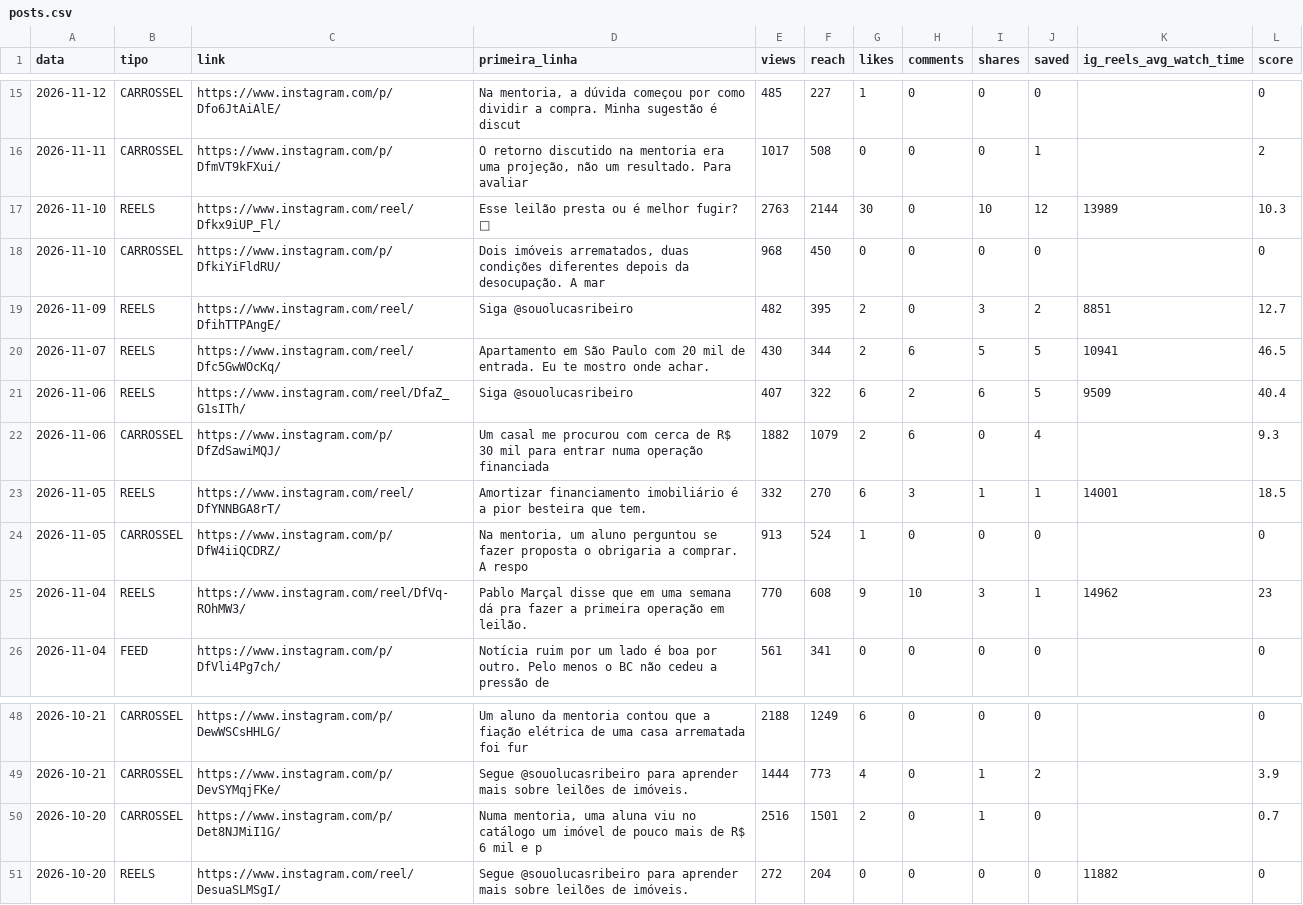
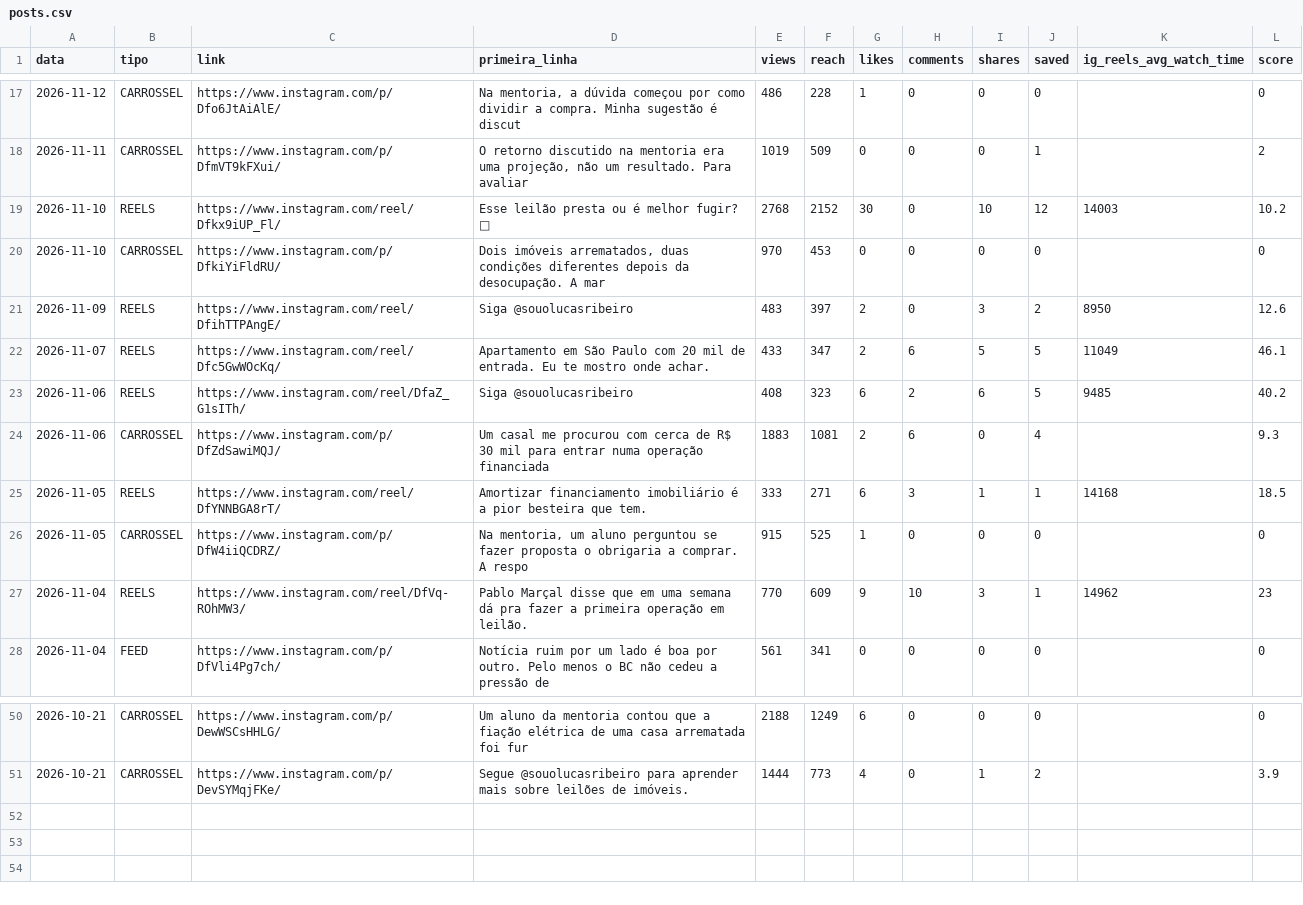
Before and after one commit to ribeirolucaspinto-pixel/Claude, a CSV file: gestao/metricas/posts.csv, drawn as a sheet; only a part is shown, gaps mark what is left out; the diff covers the shown part only.

```diff
--- a/gestao/metricas/posts.csv
+++ b/gestao/metricas/posts.csv
@@ -15,12 +17,12 @@ data,tipo,link,primeira_linha,views,reach,likes,comments,shares,saved,ig_reels_a
-"2026-11-12","CARROSSEL","https://www.instagram.com/p/Dfo6JtAiAlE/","Na mentoria, a dúvida começou por como dividir a compra. Minha sugestão é discut","485","227","1","0","0","0","","0"
-"2026-11-11","CARROSSEL","https://www.instagram.com/p/DfmVT9kFXui/","O retorno discutido na mentoria era uma projeção, não um resultado. Para avaliar","1017","508","0","0","0","1","","2"
-"2026-11-10","REELS","https://www.instagram.com/reel/Dfkx9iUP_Fl/","Esse leilão presta ou é melhor fugir? 👀","2763","2144","30","0","10","12","13989","10.3"
-"2026-11-10","CARROSSEL","https://www.instagram.com/p/DfkiYiFldRU/","Dois imóveis arrematados, duas condições diferentes depois da desocupação. A mar","968","450","0","0","0","0","","0"
-"2026-11-09","REELS","https://www.instagram.com/reel/DfihTTPAngE/","Siga @souolucasribeiro ","482","395","2","0","3","2","8851","12.7"
-"2026-11-07","REELS","https://www.instagram.com/reel/Dfc5GwWOcKq/","Apartamento em São Paulo com 20 mil de entrada. Eu te mostro onde achar.","430","344","2","6","5","5","10941","46.5"
-"2026-11-06","REELS","https://www.instagram.com/reel/DfaZ_G1sITh/","Siga @souolucasribeiro","407","322","6","2","6","5","9509","40.4"
-"2026-11-06","CARROSSEL","https://www.instagram.com/p/DfZdSawiMQJ/","Um casal me procurou com cerca de R$ 30 mil para entrar numa operação financiada","1882","1079","2","6","0","4","","9.3"
-"2026-11-05","REELS","https://www.instagram.com/reel/DfYNNBGA8rT/","Amortizar financiamento imobiliário é a pior besteira que tem.","332","270","6","3","1","1","14001","18.5"
-"2026-11-05","CARROSSEL","https://www.instagram.com/p/DfW4iiQCDRZ/","Na mentoria, um aluno perguntou se fazer proposta o obrigaria a comprar. A respo","913","524","1","0","0","0","","0"
-"2026-11-04","REELS","https://www.instagram.com/reel/DfVq-ROhMW3/","Pablo Marçal disse que em uma semana dá pra fazer a primeira operação em leilão.","770","608","9","10","3","1","14962","23"
+"2026-11-12","CARROSSEL","https://www.instagram.com/p/Dfo6JtAiAlE/","Na mentoria, a dúvida começou por como dividir a compra. Minha sugestão é discut","486","228","1","0","0","0","","0"
+"2026-11-11","CARROSSEL","https://www.instagram.com/p/DfmVT9kFXui/","O retorno discutido na mentoria era uma projeção, não um resultado. Para avaliar","1019","509","0","0","0","1","","2"
+"2026-11-10","REELS","https://www.instagram.com/reel/Dfkx9iUP_Fl/","Esse leilão presta ou é melhor fugir? 👀","2768","2152","30","0","10","12","14003","10.2"
+"2026-11-10","CARROSSEL","https://www.instagram.com/p/DfkiYiFldRU/","Dois imóveis arrematados, duas condições diferentes depois da desocupação. A mar","970","453","0","0","0","0","","0"
+"2026-11-09","REELS","https://www.instagram.com/reel/DfihTTPAngE/","Siga @souolucasribeiro ","483","397","2","0","3","2","8950","12.6"
+"2026-11-07","REELS","https://www.instagram.com/reel/Dfc5GwWOcKq/","Apartamento em São Paulo com 20 mil de entrada. Eu te mostro onde achar.","433","347","2","6","5","5","11049","46.1"
+"2026-11-06","REELS","https://www.instagram.com/reel/DfaZ_G1sITh/","Siga @souolucasribeiro","408","323","6","2","6","5","9485","40.2"
+"2026-11-06","CARROSSEL","https://www.instagram.com/p/DfZdSawiMQJ/","Um casal me procurou com cerca de R$ 30 mil para entrar numa operação financiada","1883","1081","2","6","0","4","","9.3"
+"2026-11-05","REELS","https://www.instagram.com/reel/DfYNNBGA8rT/","Amortizar financiamento imobiliário é a pior besteira que tem.","333","271","6","3","1","1","14168","18.5"
+"2026-11-05","CARROSSEL","https://www.instagram.com/p/DfW4iiQCDRZ/","Na mentoria, um aluno perguntou se fazer proposta o obrigaria a comprar. A respo","915","525","1","0","0","0","","0"
+"2026-11-04","REELS","https://www.instagram.com/reel/DfVq-ROhMW3/","Pablo Marçal disse que em uma semana dá pra fazer a primeira operação em leilão.","770","609","9","10","3","1","14962","23"
 "2026-11-04","FEED","https://www.instagram.com/p/DfVli4Pg7ch/","Notícia ruim por um lado é boa por outro. Pelo menos o BC não cedeu a pressão de","561","341","0","0","0","0","","0"
@@ -49,3 +51 @@ data,tipo,link,primeira_linha,views,reach,likes,comments,shares,saved,ig_reels_a
 "2026-10-21","CARROSSEL","https://www.instagram.com/p/DevSYMqjFKe/","Segue @souolucasribeiro para aprender mais sobre leilões de imóveis.","1444","773","4","0","1","2","","3.9"
-"2026-10-20","CARROSSEL","https://www.instagram.com/p/Det8NJMiI1G/","Numa mentoria, uma aluna viu no catálogo um imóvel de pouco mais de R$ 6 mil e p","2516","1501","2","0","1","0","","0.7"
-"2026-10-20","REELS","https://www.instagram.com/reel/DesuaSLMSgI/","Segue @souolucasribeiro para aprender mais sobre leilões de imóveis.","272","204","0","0","0","0","11882","0"
```
Also changed, not shown: 2 added rows and 51 edited cells elsewhere in this file, gestao/metricas/stories.csv, 2 other files.
